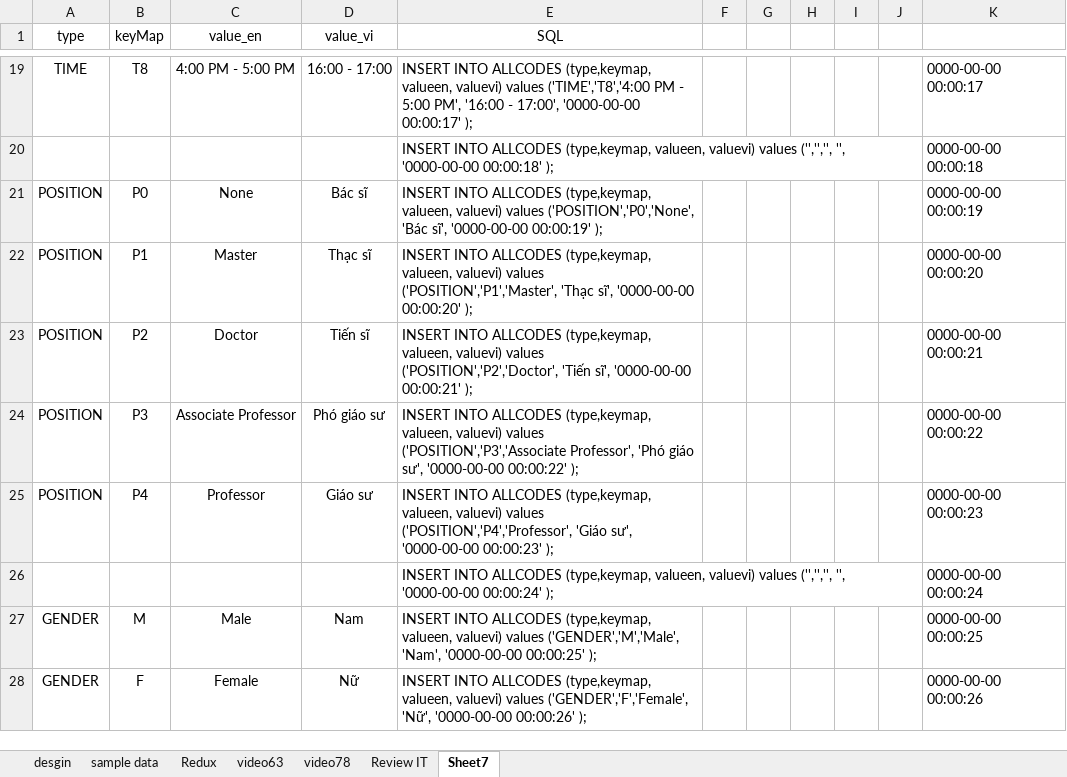
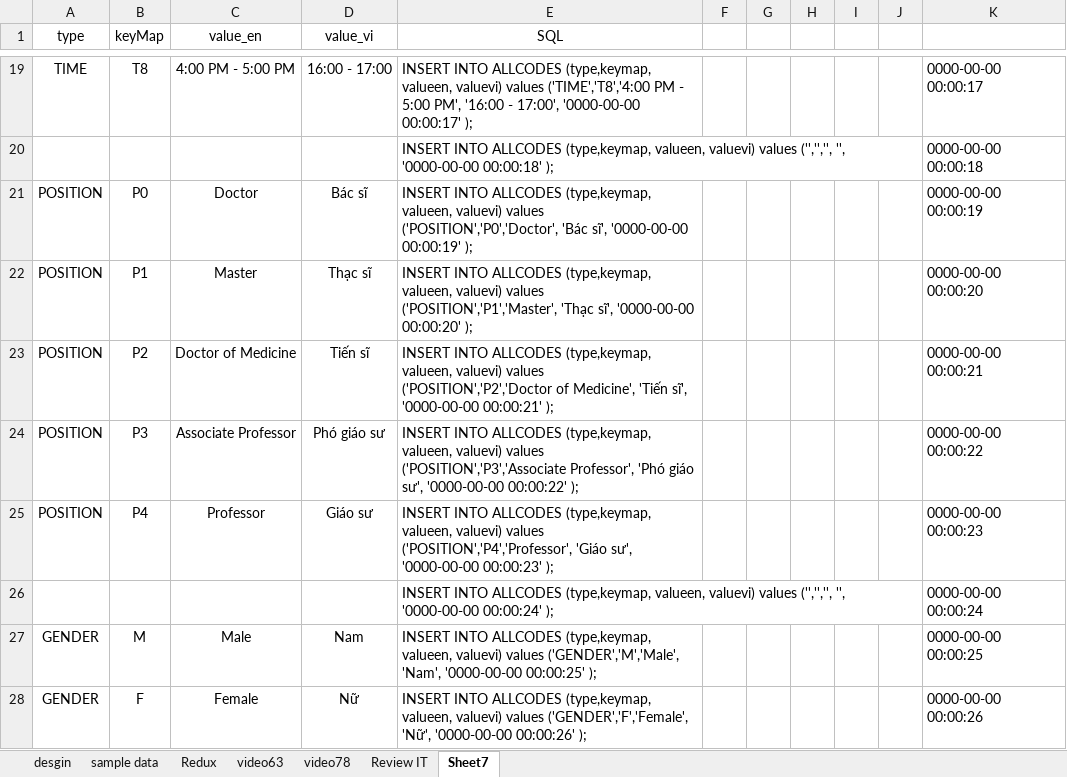
Before and after one commit to daotrunglam/learning-web, an Excel workbook: design DB Backend.xlsx, sheet Sheet7, drawn as a sheet; only a part is shown, gaps mark what is left out; values as stored, in another font and other column widths than the file's, no borders; conditional formats not drawn; the diff names each change by its address in the sheet, - before the commit and + after, or states it on an @@ line.

```diff
--- a/design DB Backend.xlsx (sheet Sheet7)
+++ b/design DB Backend.xlsx (sheet Sheet7)
-C21 (value_en): None
+C21 (value_en): Doctor
-E21 (SQL): …valuevi) values ('POSITION','P0','None', 'Bác sĩ',…
+E21 (SQL): …valuevi) values ('POSITION','P0','Doctor', 'Bác sĩ',…
-C23 (value_en): Doctor
+C23 (value_en): Doctor of Medicine
-E23 (SQL): …valuevi) values ('POSITION','P2','Doctor', 'Tiến sĩ',…
+E23 (SQL): …valuevi) values ('POSITION','P2','Doctor of Medicine', 'Tiến sĩ',…
```
Also changed, not shown: sheet sample data, sheet video63, sheet video78, 20 other files.
